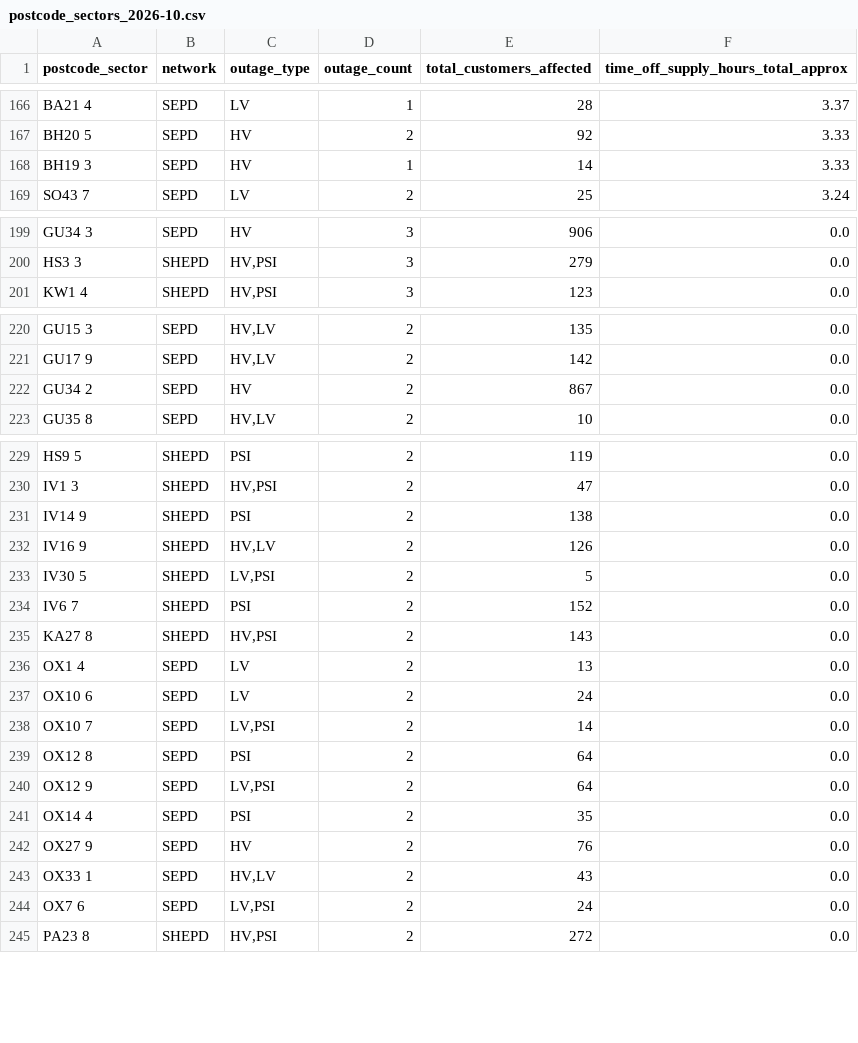
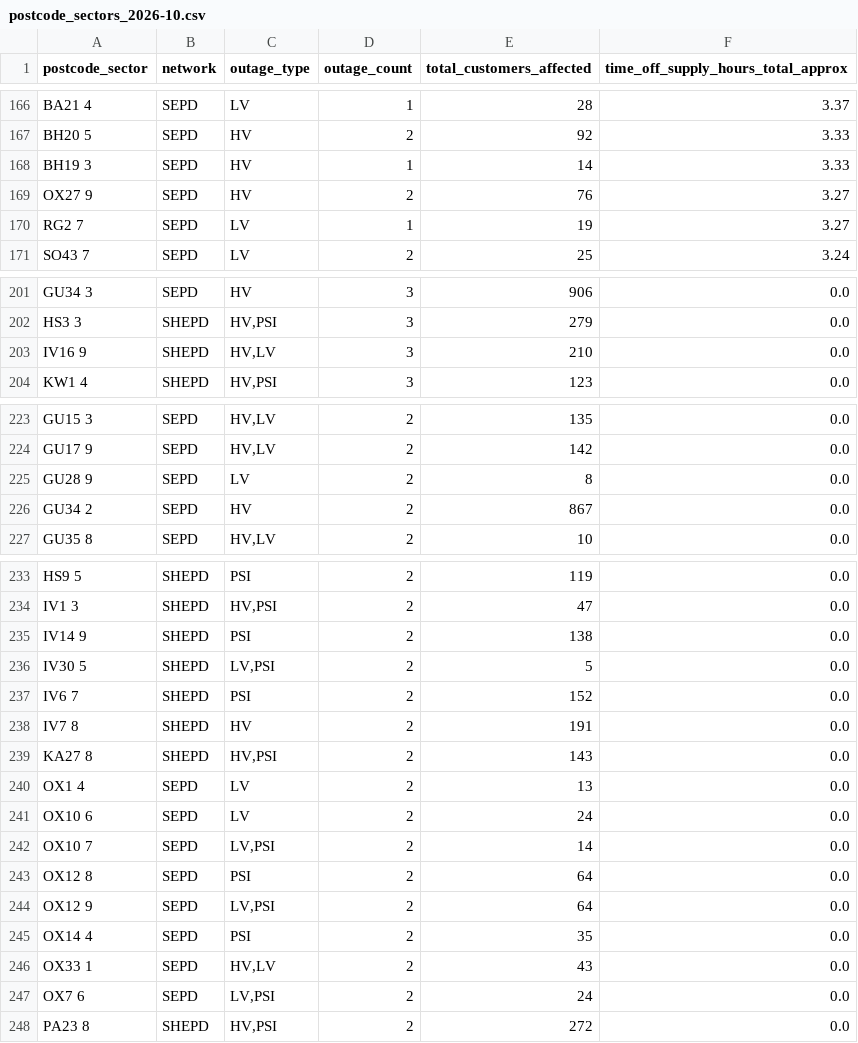
Before and after one commit to hatch-sse/powercuts-mvp, a CSV file: data/exports/sectors/postcode_sectors_2026-10.csv, drawn as a sheet; only a part is shown, gaps mark what is left out; removed rows and columns are numbered as before the commit, all else as after; the diff covers the shown part only; the diff names each change by its address in the sheet, - before the commit and + after, or states it on an @@ line.

```diff
--- a/data/exports/sectors/postcode_sectors_2026-10.csv
+++ b/data/exports/sectors/postcode_sectors_2026-10.csv
+row 169: OX27 9 | SEPD | HV | 2 | 76 | 3.27
+row 170: RG2 7 | SEPD | LV | 1 | 19 | 3.27
+row 203: IV16 9 | SHEPD | HV,LV | 3 | 210 | 0.0
+row 225: GU28 9 | SEPD | LV | 2 | 8 | 0.0
-row 232: IV16 9 | SHEPD | HV,LV | 2 | 126 | 0.0
+row 238: IV7 8 | SHEPD | HV | 2 | 191 | 0.0
-row 242: OX27 9 | SEPD | HV | 2 | 76 | 0.0
```
Also changed, not shown: 2 added rows, 3 removed rows and 2 edited cells elsewhere in this file, data/exports/monthly/postcodes_2026-10.csv, data/exports/monthly/postcodes_current_month.csv, 8 other files.
